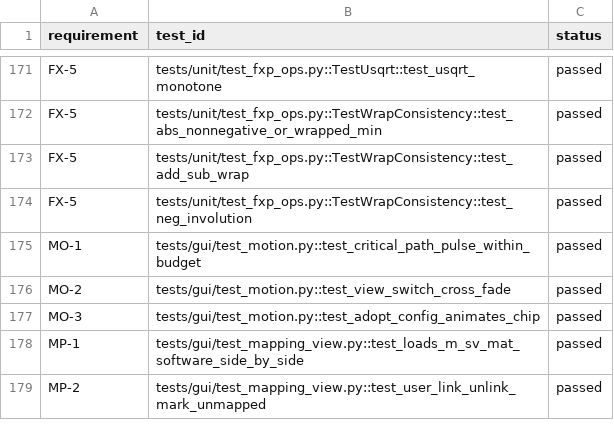
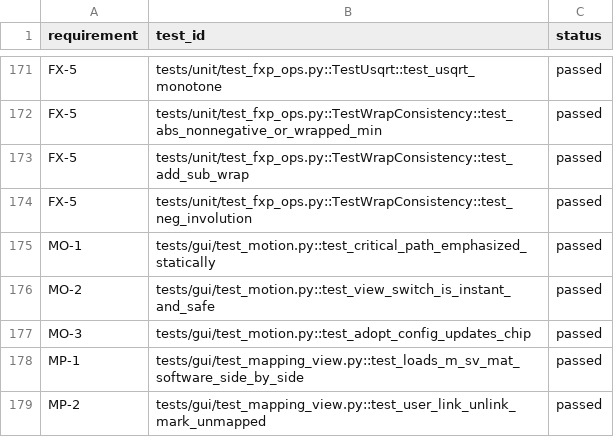
Before and after one commit to alexis-flores/pipeforge, a CSV file: docs/rtm.csv, drawn as a sheet; only a part is shown, gaps mark what is left out.

```diff
--- a/docs/rtm.csv
+++ b/docs/rtm.csv
@@ -174,5 +174,5 @@ FX-5,tests/unit/test_fxp_ops.py::TestWrapConsistency::test_add_sub_wrap,passed
 FX-5,tests/unit/test_fxp_ops.py::TestWrapConsistency::test_neg_involution,passed
-MO-1,tests/gui/test_motion.py::test_critical_path_pulse_within_budget,passed
-MO-2,tests/gui/test_motion.py::test_view_switch_cross_fade,passed
-MO-3,tests/gui/test_motion.py::test_adopt_config_animates_chip,passed
+MO-1,tests/gui/test_motion.py::test_critical_path_emphasized_statically,passed
+MO-2,tests/gui/test_motion.py::test_view_switch_is_instant_and_safe,passed
+MO-3,tests/gui/test_motion.py::test_adopt_config_updates_chip,passed
 MP-1,tests/gui/test_mapping_view.py::test_loads_m_sv_mat_software_side_by_side,passed
```
Also changed, not shown: 4 other files.
